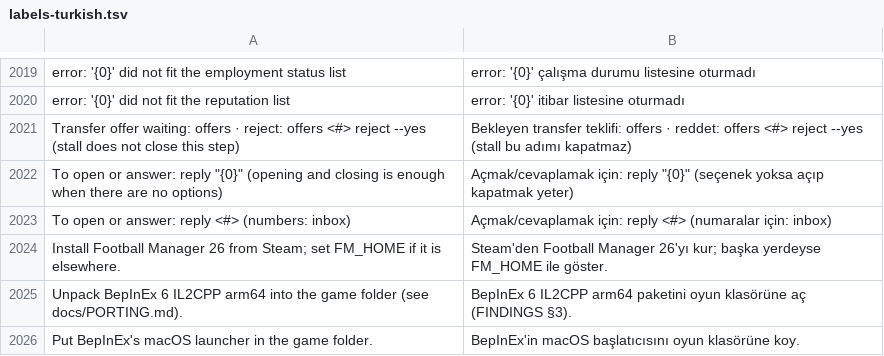
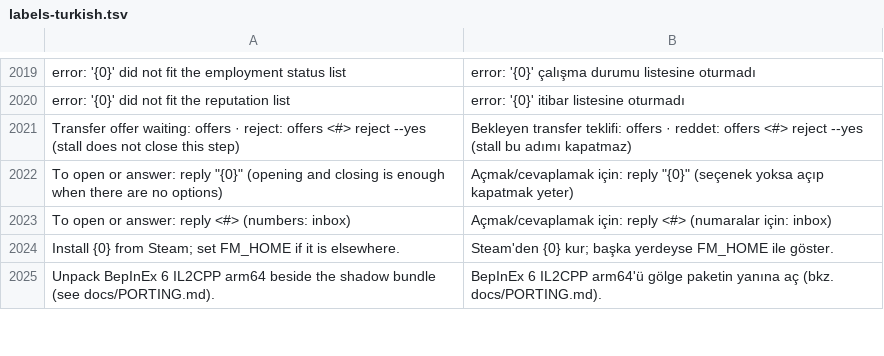
Before and after one commit to farukkavlak/fm-cli, a TSV file: cli/fm/labels-turkish.tsv, drawn as a sheet; only a part is shown, gaps mark what is left out; the diff covers the shown part only.

```diff
--- a/cli/fm/labels-turkish.tsv
+++ b/cli/fm/labels-turkish.tsv
@@ -2023,4 +2023,3 @@ To open or answer: reply "{0}"   (opening and closing is enough when there are n
 To open or answer: reply <#>   (numbers: inbox)	Açmak/cevaplamak için: reply <#>   (numaralar için: inbox)
-Install Football Manager 26 from Steam; set FM_HOME if it is elsewhere.	Steam'den Football Manager 26'yı kur; başka yerdeyse FM_HOME ile göster.
-Unpack BepInEx 6 IL2CPP arm64 into the game folder (see docs/PORTING.md).	BepInEx 6 IL2CPP arm64 paketini oyun klasörüne aç (FINDINGS §3).
-Put BepInEx's macOS launcher in the game folder.	BepInEx'in macOS başlatıcısını oyun klasörüne koy.
+Install {0} from Steam; set FM_HOME if it is elsewhere.	Steam'den {0} kur; başka yerdeyse FM_HOME ile göster.
+Unpack BepInEx 6 IL2CPP arm64 beside the shadow bundle (see docs/PORTING.md).	BepInEx 6 IL2CPP arm64'ü gölge paketin yanına aç (bkz. docs/PORTING.md).
```
Also changed, not shown: 8 added rows, 2 removed rows and 1 edited cell elsewhere in this file, 28 other files.
